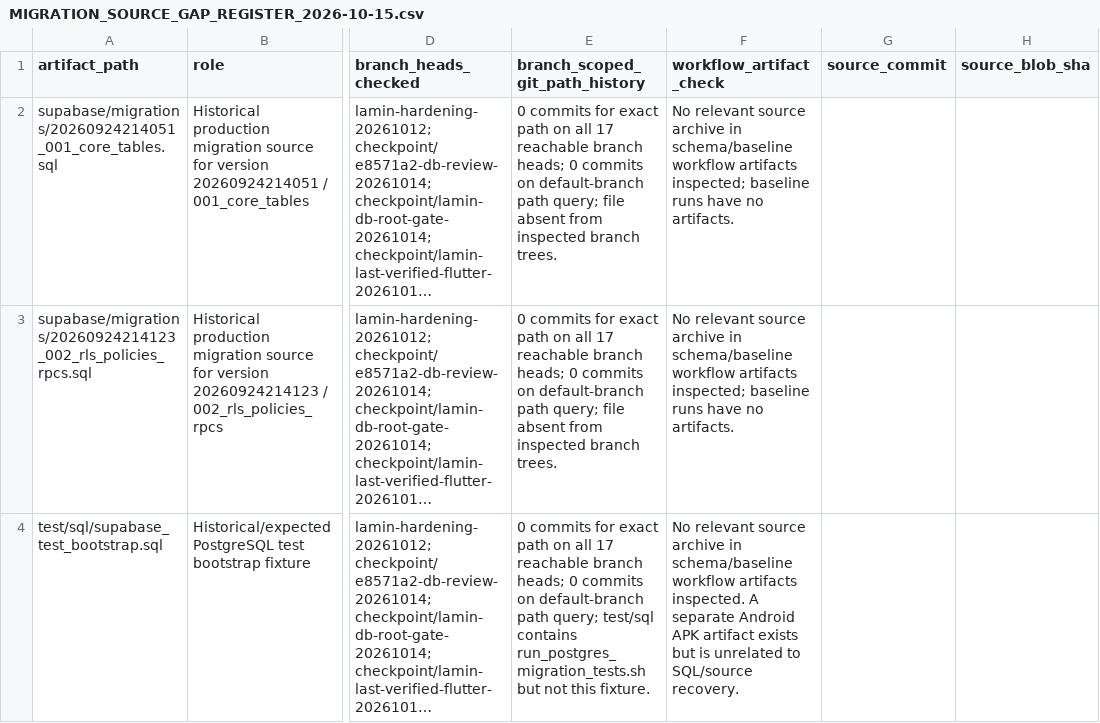
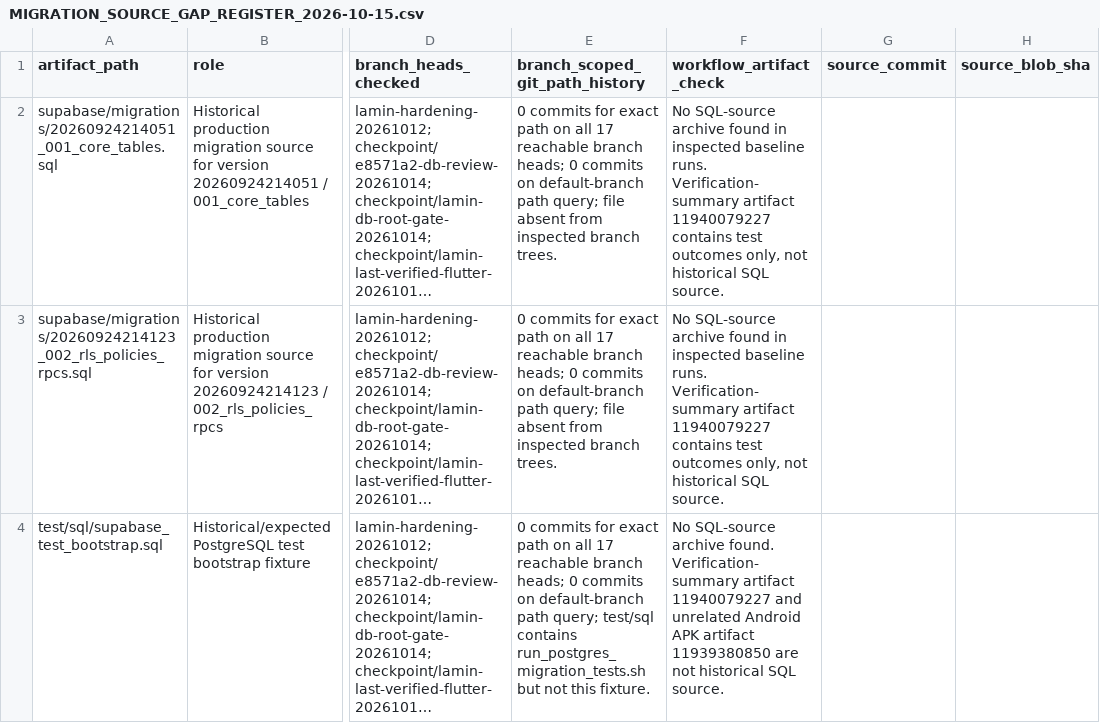
Before and after one commit to laminahmed12/school-mobile-app, a CSV file: docs/MIGRATION_SOURCE_GAP_REGISTER_2026-10-15.csv, drawn as a sheet; only a part is shown, gaps mark what is left out; long unchanged cells end in …; the diff names each change by its address in the sheet, - before the commit and + after, or states it on an @@ line.

Commit message:
Record verification artifact without misclassifying it as SQL source

```diff
--- a/docs/MIGRATION_SOURCE_GAP_REGISTER_2026-10-15.csv
+++ b/docs/MIGRATION_SOURCE_GAP_REGISTER_2026-10-15.csv
-F2:F3 (workflow_artifact_check): No relevant source archive in schema/baseline workflow artifacts inspected; baseline runs have no artifacts.
+F2:F3 (workflow_artifact_check): No SQL-source archive found in inspected baseline runs. Verification-summary artifact 11940079227 contains test outcomes only, not historical SQL source.
-F4 (workflow_artifact_check): No relevant source archive in schema/baseline workflow artifacts inspected. A separate Android APK artifact exists but is unrelated to SQL/source recovery.
+F4 (workflow_artifact_check): No SQL-source archive found. Verification-summary artifact 11940079227 and unrelated Android APK artifact 11939380850 are not historical SQL source.
```
